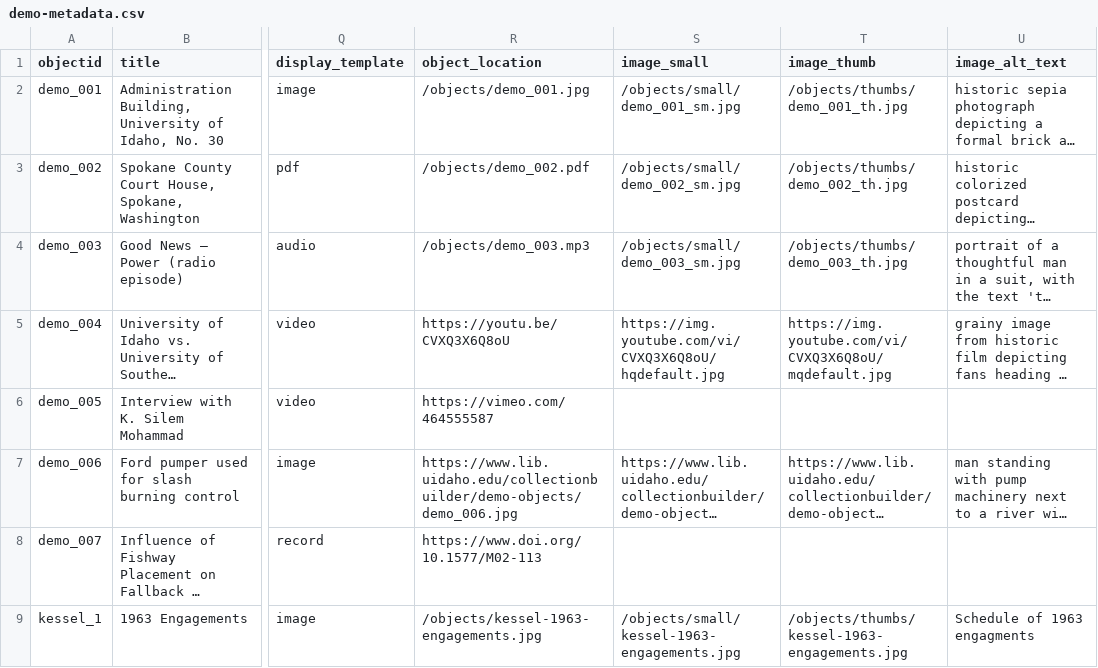
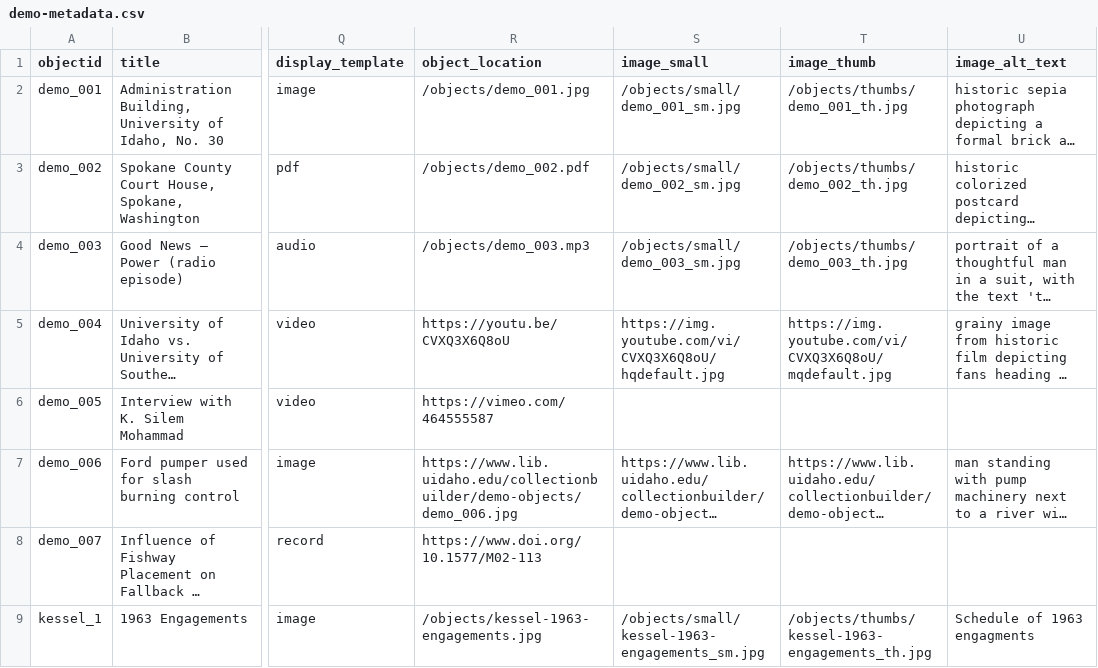
Before and after one commit to BuddyinKC/test-exhibit, a CSV file: _data/demo-metadata.csv, drawn as a sheet; only a part is shown, gaps mark what is left out; long unchanged cells end in …; the diff names each change by its address in the sheet, - before the commit and + after, or states it on an @@ line.

Commit message:
Update demo-metadata.csv

```diff
--- a/_data/demo-metadata.csv
+++ b/_data/demo-metadata.csv
-S9 (image_small): /objects/small/kessel-1963-engagements.jpg
+S9 (image_small): /objects/small/kessel-1963-engagements_sm.jpg
-T9 (image_thumb): /objects/thumbs/kessel-1963-engagements.jpg
+T9 (image_thumb): /objects/thumbs/kessel-1963-engagements_th.jpg
```
